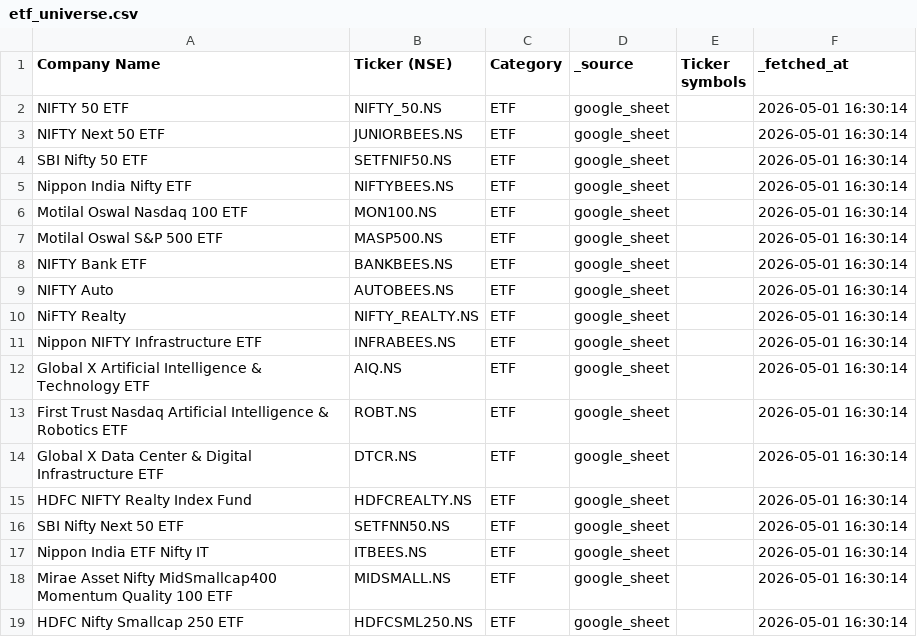
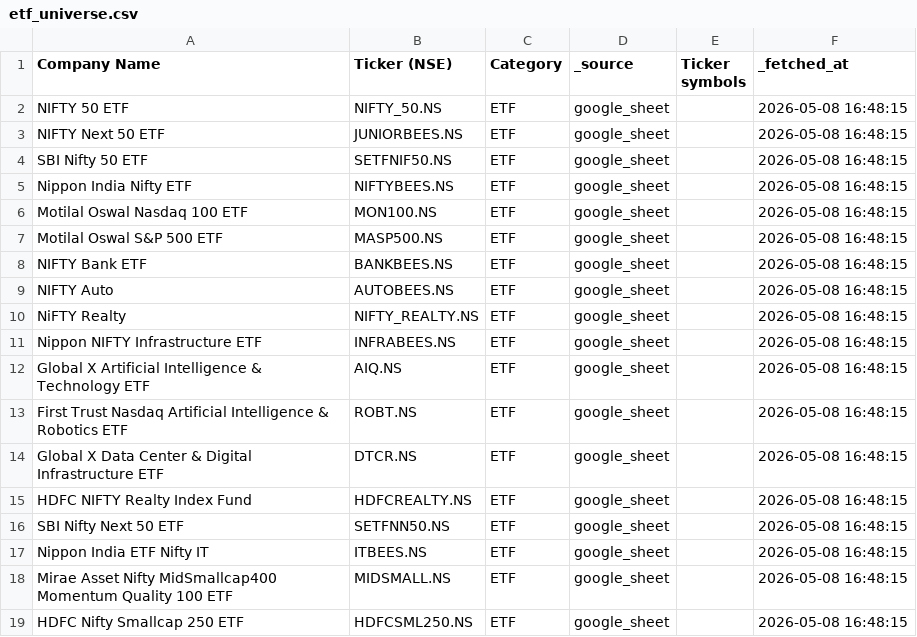
Before and after one commit to shubhamshivhare27/nifty-quant-system-updated, a CSV file: data/etf_universe.csv, drawn as a sheet.

```diff
--- a/data/etf_universe.csv
+++ b/data/etf_universe.csv
@@ -1,19 +1,19 @@
 Company Name,Ticker (NSE),Category,_source,Ticker symbols,_fetched_at
-NIFTY 50 ETF,NIFTY_50.NS,ETF,google_sheet,,2026-05-01 16:30:14
-NIFTY Next 50 ETF,JUNIORBEES.NS,ETF,google_sheet,,2026-05-01 16:30:14
-SBI Nifty 50 ETF,SETFNIF50.NS,ETF,google_sheet,,2026-05-01 16:30:14
-Nippon India Nifty ETF,NIFTYBEES.NS,ETF,google_sheet,,2026-05-01 16:30:14
-Motilal Oswal Nasdaq 100 ETF,MON100.NS,ETF,google_sheet,,2026-05-01 16:30:14
-Motilal Oswal S&P 500 ETF,MASP500.NS,ETF,google_sheet,,2026-05-01 16:30:14
-NIFTY Bank ETF,BANKBEES.NS,ETF,google_sheet,,2026-05-01 16:30:14
-NIFTY Auto,AUTOBEES.NS,ETF,google_sheet,,2026-05-01 16:30:14
-NiFTY Realty,NIFTY_REALTY.NS,ETF,google_sheet,,2026-05-01 16:30:14
-Nippon NIFTY Infrastructure ETF,INFRABEES.NS,ETF,google_sheet,,2026-05-01 16:30:14
-Global X Artificial Intelligence & Technology ETF,AIQ.NS,ETF,google_sheet,,2026-05-01 16:30:14
-First Trust Nasdaq Artificial Intelligence & Robotics ETF,ROBT.NS,ETF,google_sheet,,2026-05-01 16:30:14
-Global X Data Center & Digital Infrastructure ETF,DTCR.NS,ETF,google_sheet,,2026-05-01 16:30:14
-HDFC NIFTY Realty Index Fund,HDFCREALTY.NS,ETF,google_sheet,,2026-05-01 16:30:14
-SBI Nifty Next 50 ETF,SETFNN50.NS,ETF,google_sheet,,2026-05-01 16:30:14
-Nippon India ETF Nifty IT,ITBEES.NS,ETF,google_sheet,,2026-05-01 16:30:14
-Mirae Asset Nifty MidSmallcap400 Momentum Quality 100 ETF,MIDSMALL.NS,ETF,google_sheet,,2026-05-01 16:30:14
-HDFC Nifty Smallcap 250 ETF,HDFCSML250.NS,ETF,google_sheet,,2026-05-01 16:30:14
+NIFTY 50 ETF,NIFTY_50.NS,ETF,google_sheet,,2026-05-08 16:48:15
+NIFTY Next 50 ETF,JUNIORBEES.NS,ETF,google_sheet,,2026-05-08 16:48:15
+SBI Nifty 50 ETF,SETFNIF50.NS,ETF,google_sheet,,2026-05-08 16:48:15
+Nippon India Nifty ETF,NIFTYBEES.NS,ETF,google_sheet,,2026-05-08 16:48:15
+Motilal Oswal Nasdaq 100 ETF,MON100.NS,ETF,google_sheet,,2026-05-08 16:48:15
+Motilal Oswal S&P 500 ETF,MASP500.NS,ETF,google_sheet,,2026-05-08 16:48:15
+NIFTY Bank ETF,BANKBEES.NS,ETF,google_sheet,,2026-05-08 16:48:15
+NIFTY Auto,AUTOBEES.NS,ETF,google_sheet,,2026-05-08 16:48:15
+NiFTY Realty,NIFTY_REALTY.NS,ETF,google_sheet,,2026-05-08 16:48:15
+Nippon NIFTY Infrastructure ETF,INFRABEES.NS,ETF,google_sheet,,2026-05-08 16:48:15
+Global X Artificial Intelligence & Technology ETF,AIQ.NS,ETF,google_sheet,,2026-05-08 16:48:15
+First Trust Nasdaq Artificial Intelligence & Robotics ETF,ROBT.NS,ETF,google_sheet,,2026-05-08 16:48:15
+Global X Data Center & Digital Infrastructure ETF,DTCR.NS,ETF,google_sheet,,2026-05-08 16:48:15
+HDFC NIFTY Realty Index Fund,HDFCREALTY.NS,ETF,google_sheet,,2026-05-08 16:48:15
+SBI Nifty Next 50 ETF,SETFNN50.NS,ETF,google_sheet,,2026-05-08 16:48:15
+Nippon India ETF Nifty IT,ITBEES.NS,ETF,google_sheet,,2026-05-08 16:48:15
+Mirae Asset Nifty MidSmallcap400 Momentum Quality 100 ETF,MIDSMALL.NS,ETF,google_sheet,,2026-05-08 16:48:15
+HDFC Nifty Smallcap 250 ETF,HDFCSML250.NS,ETF,google_sheet,,2026-05-08 16:48:15
```
Also changed, not shown: 1 other file.
